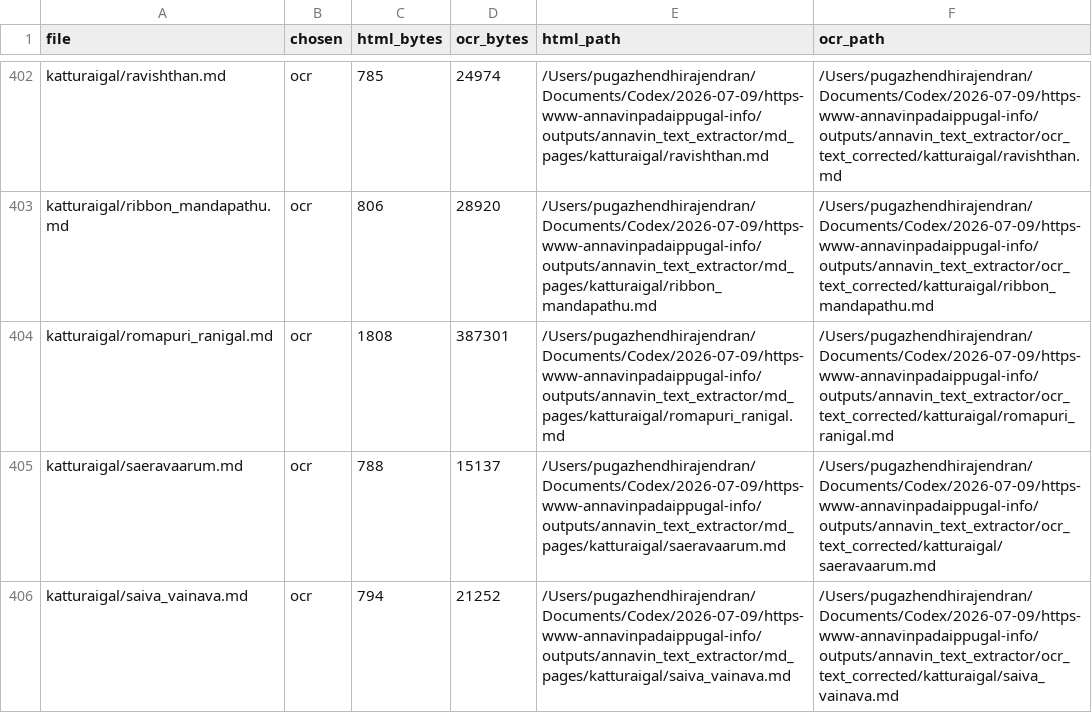
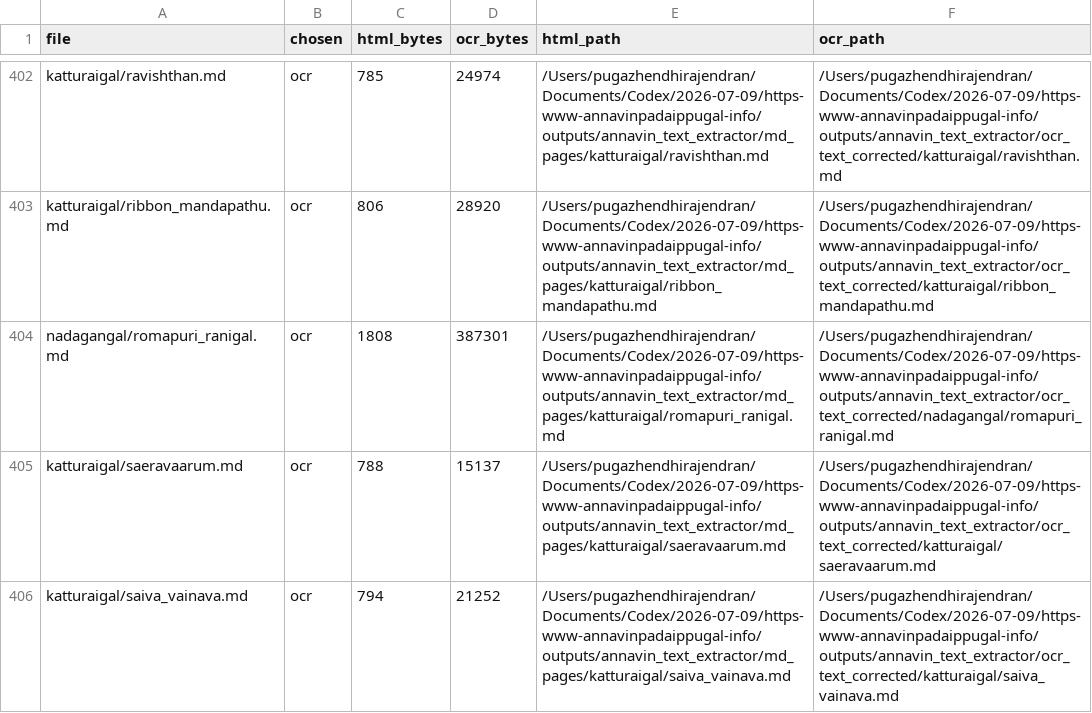
Before and after one commit to pugazg/anna-corpus, a CSV file: outputs/annavin_text_extractor/organized_contents/_merge_state/ocr_replacements.csv, drawn as a sheet; only a part is shown, gaps mark what is left out.

```diff
--- a/outputs/annavin_text_extractor/organized_contents/_merge_state/ocr_replacements.csv
+++ b/outputs/annavin_text_extractor/organized_contents/_merge_state/ocr_replacements.csv
@@ -403,3 +403,3 @@ katturaigal/ravishthan.md,ocr,785,24974,/Users/pugazhendhirajendran/Documents/Co
 katturaigal/ribbon_mandapathu.md,ocr,806,28920,/Users/pugazhendhirajendran/Documents/Codex/2026-07-09/https-www-annavinpadaippugal-info/outputs/annavin_text_extractor/md_pages/katturaigal/ribbon_mandapathu.md,/Users/pugazhendhirajendran/Documents/Codex/2026-07-09/https-www-annavinpadaippugal-info/outputs/annavin_text_extractor/ocr_text_corrected/katturaigal/ribbon_mandapathu.md
-katturaigal/romapuri_ranigal.md,ocr,1808,387301,/Users/pugazhendhirajendran/Documents/Codex/2026-07-09/https-www-annavinpadaippugal-info/outputs/annavin_text_extractor/md_pages/katturaigal/romapuri_ranigal.md,/Users/pugazhendhirajendran/Documents/Codex/2026-07-09/https-www-annavinpadaippugal-info/outputs/annavin_text_extractor/ocr_text_corrected/katturaigal/romapuri_ranigal.md
+nadagangal/romapuri_ranigal.md,ocr,1808,387301,/Users/pugazhendhirajendran/Documents/Codex/2026-07-09/https-www-annavinpadaippugal-info/outputs/annavin_text_extractor/md_pages/katturaigal/romapuri_ranigal.md,/Users/pugazhendhirajendran/Documents/Codex/2026-07-09/https-www-annavinpadaippugal-info/outputs/annavin_text_extractor/ocr_text_corrected/nadagangal/romapuri_ranigal.md
 katturaigal/saeravaarum.md,ocr,788,15137,/Users/pugazhendhirajendran/Documents/Codex/2026-07-09/https-www-annavinpadaippugal-info/outputs/annavin_text_extractor/md_pages/katturaigal/saeravaarum.md,/Users/pugazhendhirajendran/Documents/Codex/2026-07-09/https-www-annavinpadaippugal-info/outputs/annavin_text_extractor/ocr_text_corrected/katturaigal/saeravaarum.md
```
Also changed, not shown: outputs/annavin_text_extractor/merged_md_pages/_merge_state/ocr_replacements.csv, outputs/annavin_text_extractor/merged_md_pages/_merge_state/source_map.csv, 25 other files.
